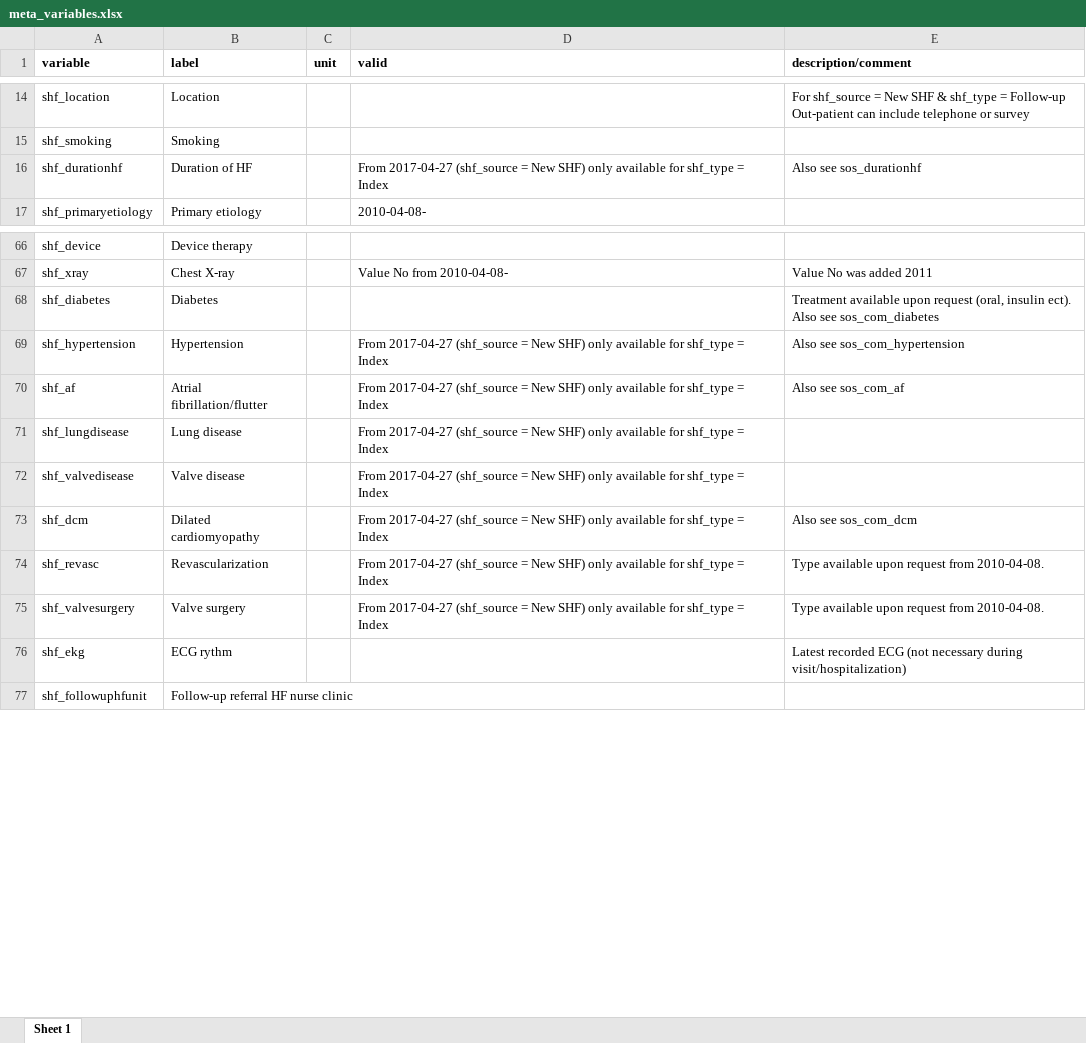
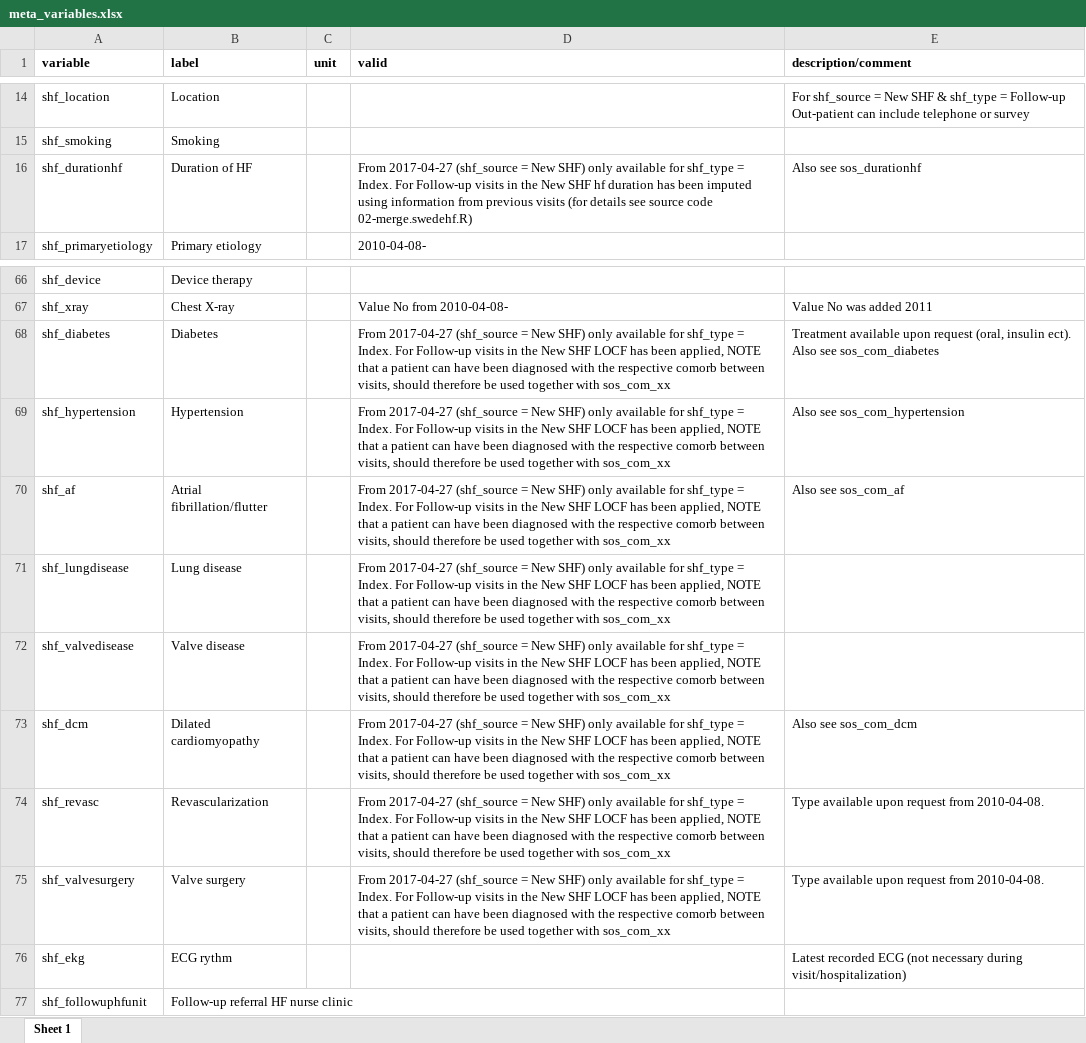
Before and after one commit to KIHeartFailure/shfdb3dm, an Excel workbook: metadata/meta_variables.xlsx, sheet Sheet 1, drawn as a sheet; only a part is shown, gaps mark what is left out; values as stored, in another font and other column widths than the file's, no borders; the diff names each change by its address in the sheet, - before the commit and + after, or states it on an @@ line.

```diff
--- a/metadata/meta_variables.xlsx (sheet Sheet 1)
+++ b/metadata/meta_variables.xlsx (sheet Sheet 1)
-D16 (valid): …shf_type = Index
+D16 (valid): …shf_type = Index. For Follow-up visits in the New SHF hf duration has been imputed using information from previous visits (for details see source code 02-merge.swedehf.R)
-D68 (valid): (empty)
+D68 (valid): From 2017-04-27 (shf_source = New SHF) only available for shf_type = Index. For Follow-up visits in the New SHF LOCF has been applied, NOTE that a patient can have been diagnosed with the respective comorb between visits, should therefore be used together with sos_com_xx
-D69:D75 (valid): …shf_type = Index
+D69:D75 (valid): …shf_type = Index. For Follow-up visits in the New SHF LOCF has been applied, NOTE that a patient can have been diagnosed with the respective comorb between visits, should therefore be used together with sos_com_xx
```
Also changed, not shown: metadata/meta_factorlevels.xlsx, 3 other files.
